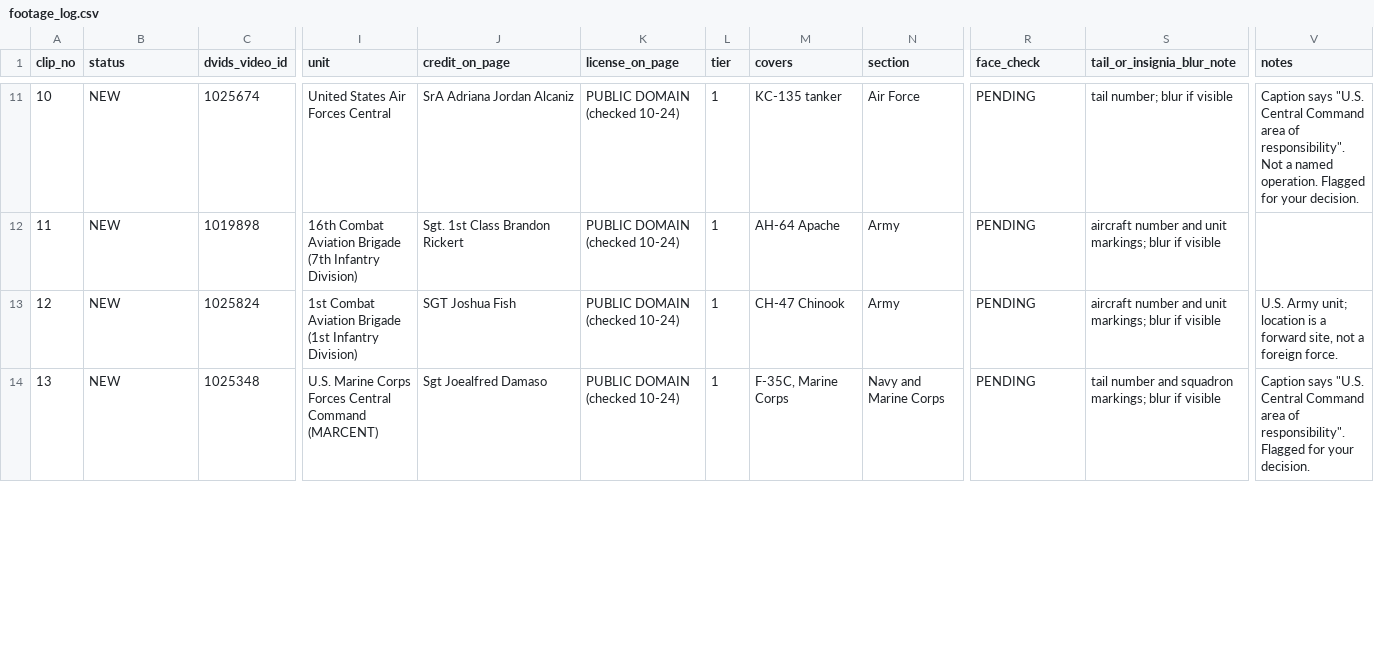
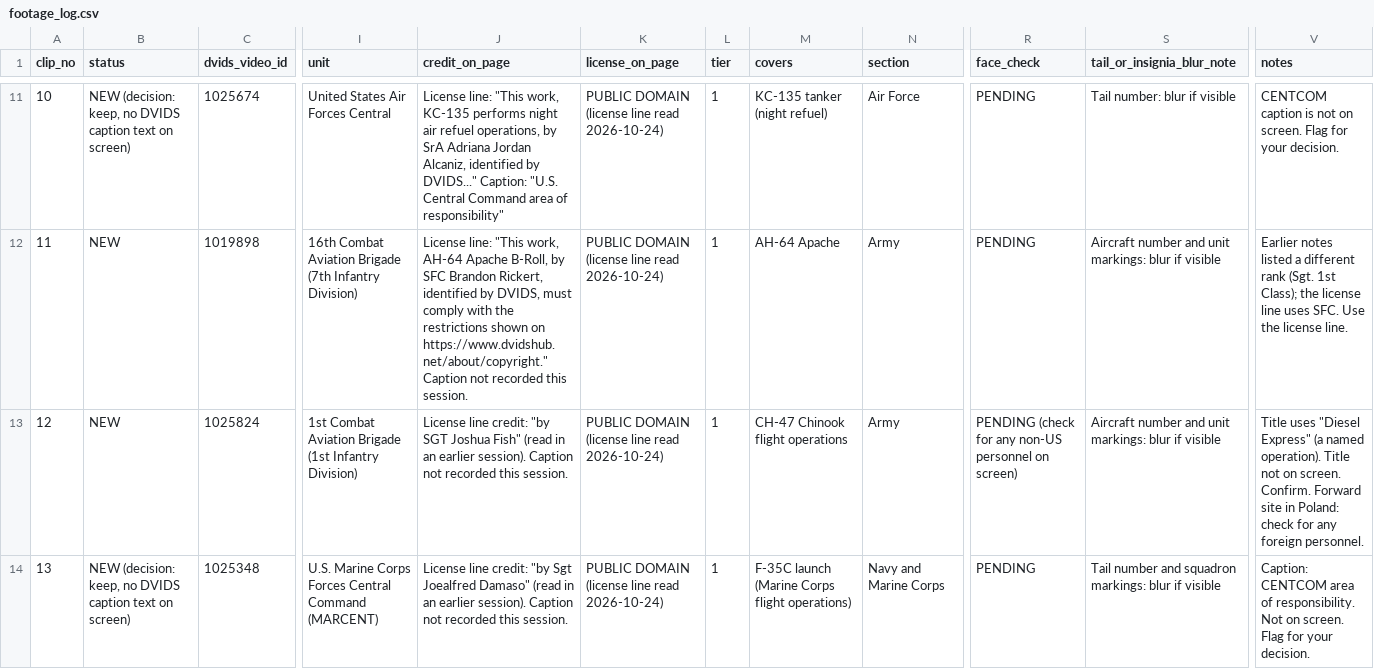
Before and after one commit to Fiftyeid/figo, a CSV file: war-factor/step3_footage/footage_log.csv, drawn as a sheet; only a part is shown, gaps mark what is left out; the diff covers the shown part only; the diff names each change by its address in the sheet, - before the commit and + after, or states it on an @@ line.

```diff
--- a/war-factor/step3_footage/footage_log.csv
+++ b/war-factor/step3_footage/footage_log.csv
-B11 (status): NEW
+B11 (status): NEW (decision: keep, no DVIDS caption text on screen)
-J11 (credit_on_page): SrA Adriana Jordan Alcaniz
+J11 (credit_on_page): License line: "This work, KC-135 performs night air refuel operations, by SrA Adriana Jordan Alcaniz, identified by DVIDS..." Caption: "U.S. Central Command area of responsibility"
-K11:K14 (license_on_page): PUBLIC DOMAIN (checked 10-24)
+K11:K14 (license_on_page): PUBLIC DOMAIN (license line read 2026-10-24)
-M11 (covers): KC-135 tanker
+M11 (covers): KC-135 tanker (night refuel)
-S11 (tail_or_insignia_blur_note): tail number; blur if visible
+S11 (tail_or_insignia_blur_note): Tail number: blur if visible
-V11 (notes): Caption says "U.S. Central Command area of responsibility". Not a named operation. Flagged for your…
+V11 (notes): CENTCOM caption is not on screen. Flag for your…
-J12 (credit_on_page): Sgt. 1st Class Brandon Rickert
+J12 (credit_on_page): License line: "This work, AH-64 Apache B-Roll, by SFC Brandon Rickert, identified by DVIDS, must comply with the restrictions shown on https://www.dvidshub.net/about/copyright." Caption not recorded this session.
-S12:S13 (tail_or_insignia_blur_note): aircraft number and unit markings; blur if…
+S12:S13 (tail_or_insignia_blur_note): Aircraft number and unit markings: blur if…
-V12 (notes): (empty)
+V12 (notes): Earlier notes listed a different rank (Sgt. 1st Class); the license line uses SFC. Use the license line.
-J13 (credit_on_page): SGT Joshua Fish
+J13 (credit_on_page): License line credit: "by SGT Joshua Fish" (read in an earlier session). Caption not recorded this session.
-M13 (covers): CH-47 Chinook
+M13 (covers): CH-47 Chinook flight operations
-R13 (face_check): PENDING
+R13 (face_check): PENDING (check for any non-US personnel on screen)
-V13 (notes): U.S. Army unit; location is a forward site, not a foreign force.
+V13 (notes): Title uses "Diesel Express" (a named operation). Title not on screen. Confirm. Forward site in Poland: check for any foreign personnel.
-B14 (status): NEW
+B14 (status): NEW (decision: keep, no DVIDS caption text on screen)
-J14 (credit_on_page): Sgt Joealfred Damaso
+J14 (credit_on_page): License line credit: "by Sgt Joealfred Damaso" (read in an earlier session). Caption not recorded this session.
-M14 (covers): F-35C, Marine Corps
+M14 (covers): F-35C launch (Marine Corps flight operations)
-S14 (tail_or_insignia_blur_note): tail number and squadron markings; blur if…
+S14 (tail_or_insignia_blur_note): Tail number and squadron markings: blur if…
-V14 (notes): Caption says "U.S. Central Command area of responsibility". Flagged for your…
+V14 (notes): Caption: CENTCOM area of responsibility. Not on screen. Flag for your…
```
Also changed, not shown: 3 added rows, 1 removed row, 101 edited cells and row numbers in column A elsewhere in this file, 27 other files.
